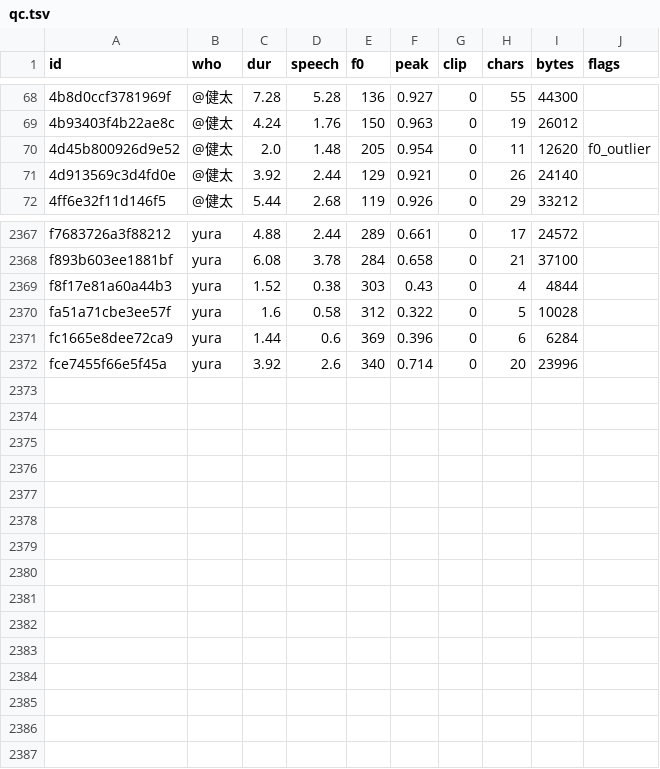
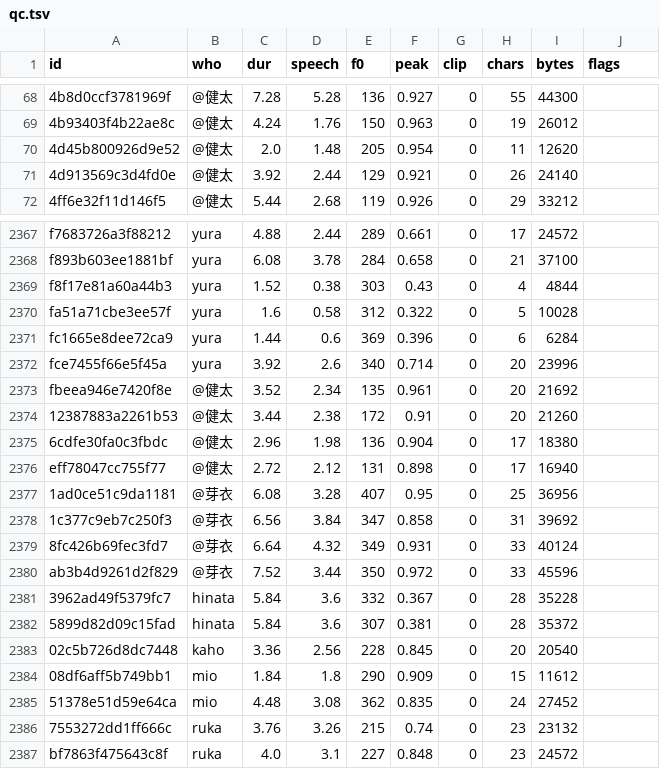
Before and after one commit to GameBar777/seishun-chronicle, a TSV file: scripts/voice/qc.tsv, drawn as a sheet; only a part is shown, gaps mark what is left out.

Commit message:
v1.10.1: career-aware year-3/ending lines (就職/専門学校) + 15 voice clips

```diff
--- a/scripts/voice/qc.tsv
+++ b/scripts/voice/qc.tsv
@@ -69,3 +69,3 @@ id	who	dur	speech	f0	peak	clip	chars	bytes	flags
 4b93403f4b22ae8c	@健太	4.24	1.76	150	0.963	0	19	26012	
-4d45b800926d9e52	@健太	2.0	1.48	205	0.954	0	11	12620	f0_outlier
+4d45b800926d9e52	@健太	2.0	1.48	205	0.954	0	11	12620	
 4d913569c3d4fd0e	@健太	3.92	2.44	129	0.921	0	26	24140	
@@ -2372 +2372,16 @@ fc1665e8dee72ca9	yura	1.44	0.6	369	0.396	0	6	6284
 fce7455f66e5f45a	yura	3.92	2.6	340	0.714	0	20	23996	
+fbeea946e7420f8e	@健太	3.52	2.34	135	0.961	0	20	21692	
+12387883a2261b53	@健太	3.44	2.38	172	0.91	0	20	21260	
+6cdfe30fa0c3fbdc	@健太	2.96	1.98	136	0.904	0	17	18380	
+eff78047cc755f77	@健太	2.72	2.12	131	0.898	0	17	16940	
+1ad0ce51c9da1181	@芽衣	6.08	3.28	407	0.95	0	25	36956	
+1c377c9eb7c250f3	@芽衣	6.56	3.84	347	0.858	0	31	39692	
+8fc426b69fec3fd7	@芽衣	6.64	4.32	349	0.931	0	33	40124	
+ab3b4d9261d2f829	@芽衣	7.52	3.44	350	0.972	0	33	45596	
+3962ad49f5379fc7	hinata	5.84	3.6	332	0.367	0	28	35228	
+5899d82d09c15fad	hinata	5.84	3.6	307	0.381	0	28	35372	
+02c5b726d8dc7448	kaho	3.36	2.56	228	0.845	0	20	20540	
+08df6aff5b749bb1	mio	1.84	1.8	290	0.909	0	15	11612	
+51378e51d59e64ca	mio	4.48	3.08	362	0.835	0	24	27452	
+7553272dd1ff666c	ruka	3.76	3.26	215	0.74	0	23	23132	
+bf7863f475643c8f	ruka	4.0	3.1	227	0.848	0	23	24572	
```
Also changed, not shown: 22 other files.
